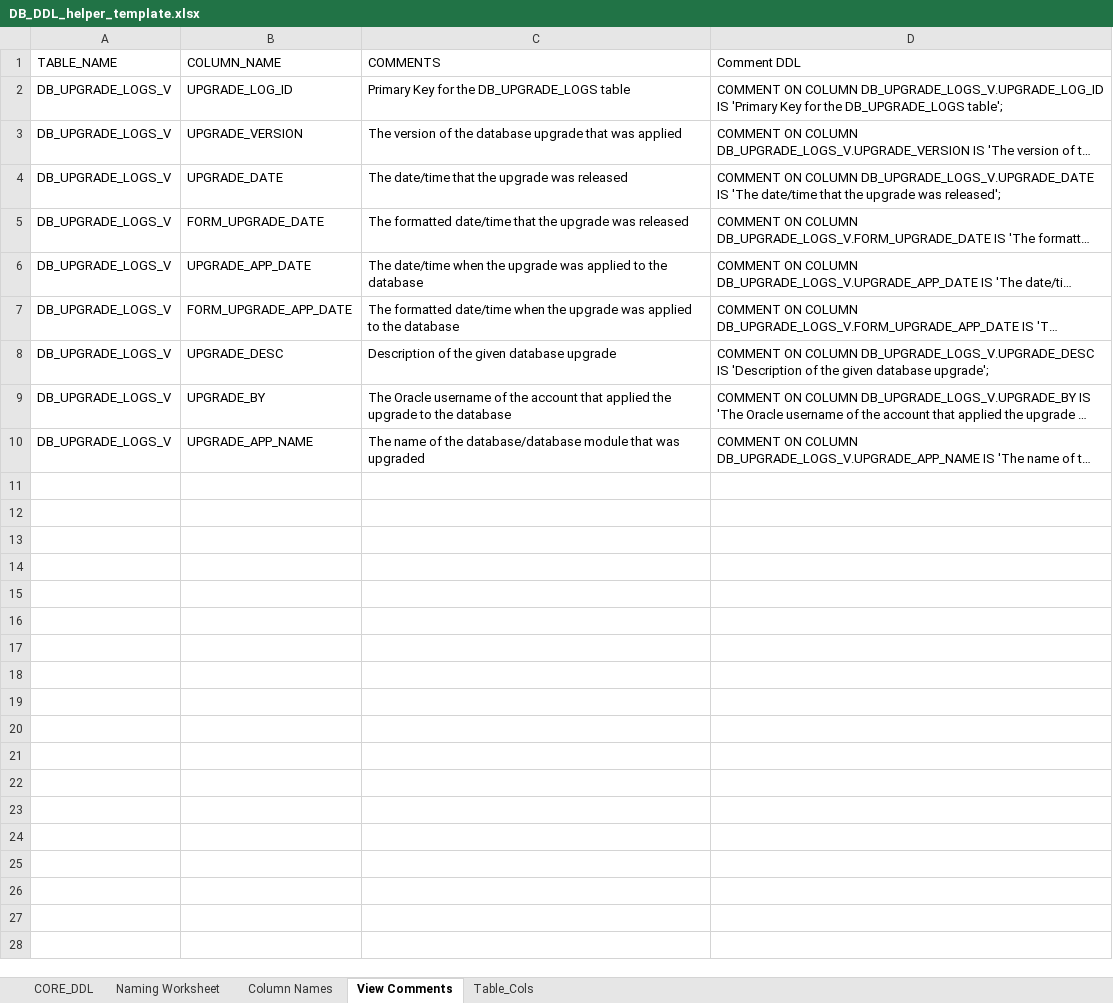
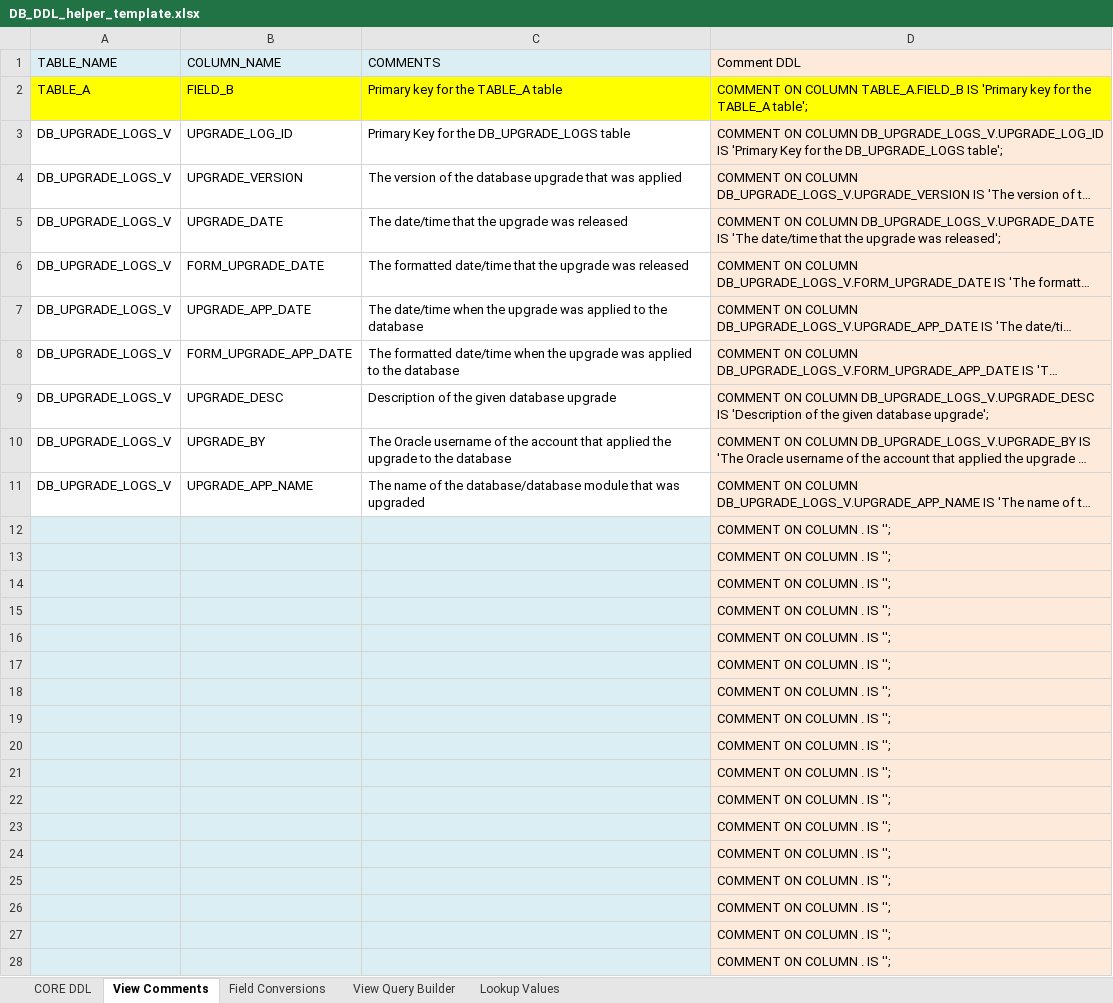
Before and after one commit to PIFSC-NMFS-NOAA/PIFSC-DBVersionControlModule, an Excel workbook: SQL/DB_DDL_helper_template.xlsx, sheet View Comments, drawn as a sheet; only a part is shown; long unchanged cells end in …; values as stored, in another font and other column widths than the file's, no borders; addresses are those after the commit; the diff covers the shown part only; the diff names each change by its address in the sheet, - before the commit and + after, or states it on an @@ line.

```diff
--- a/SQL/DB_DDL_helper_template.xlsx (sheet View Comments)
+++ b/SQL/DB_DDL_helper_template.xlsx (sheet View Comments)
-sheet tab: CORE_DDL
+sheet tab: CORE DDL
@@ sheet tab hidden: Naming Worksheet @@
@@ sheet tab hidden: Column Names @@
-sheet tab: Table_Cols
+sheet tab: Field Conversions
+sheet tab: View Query Builder
+sheet tab: Lookup Values
-A1:C1 fill: none
+A1:C1 fill: #DBEEF4
-D1 fill: none
+D1 fill: #FDEADA
+row 2: TABLE_A | FIELD_B | Primary key for the TABLE_A table | COMMENT ON COLUMN TABLE_A.FIELD_B IS 'Primary key for the TABLE_A table';
-D3:D11 fill: none
+D3:D11 fill: #FDEADA
+row 12:  |  |  | COMMENT ON COLUMN . IS '';
+row 13:  |  |  | COMMENT ON COLUMN . IS '';
+row 14:  |  |  | COMMENT ON COLUMN . IS '';
+row 15:  |  |  | COMMENT ON COLUMN . IS '';
+row 16:  |  |  | COMMENT ON COLUMN . IS '';
+row 17:  |  |  | COMMENT ON COLUMN . IS '';
+row 18:  |  |  | COMMENT ON COLUMN . IS '';
+row 19:  |  |  | COMMENT ON COLUMN . IS '';
+row 20:  |  |  | COMMENT ON COLUMN . IS '';
+row 21:  |  |  | COMMENT ON COLUMN . IS '';
+row 22:  |  |  | COMMENT ON COLUMN . IS '';
+row 23:  |  |  | COMMENT ON COLUMN . IS '';
+row 24:  |  |  | COMMENT ON COLUMN . IS '';
+row 25:  |  |  | COMMENT ON COLUMN . IS '';
+row 26:  |  |  | COMMENT ON COLUMN . IS '';
+row 27:  |  |  | COMMENT ON COLUMN . IS '';
+row 28:  |  |  | COMMENT ON COLUMN . IS '';
```
Also changed, not shown: 12 added rows elsewhere in this sheet, sheet CORE DDL, formulas that keep their value, hidden cells.
